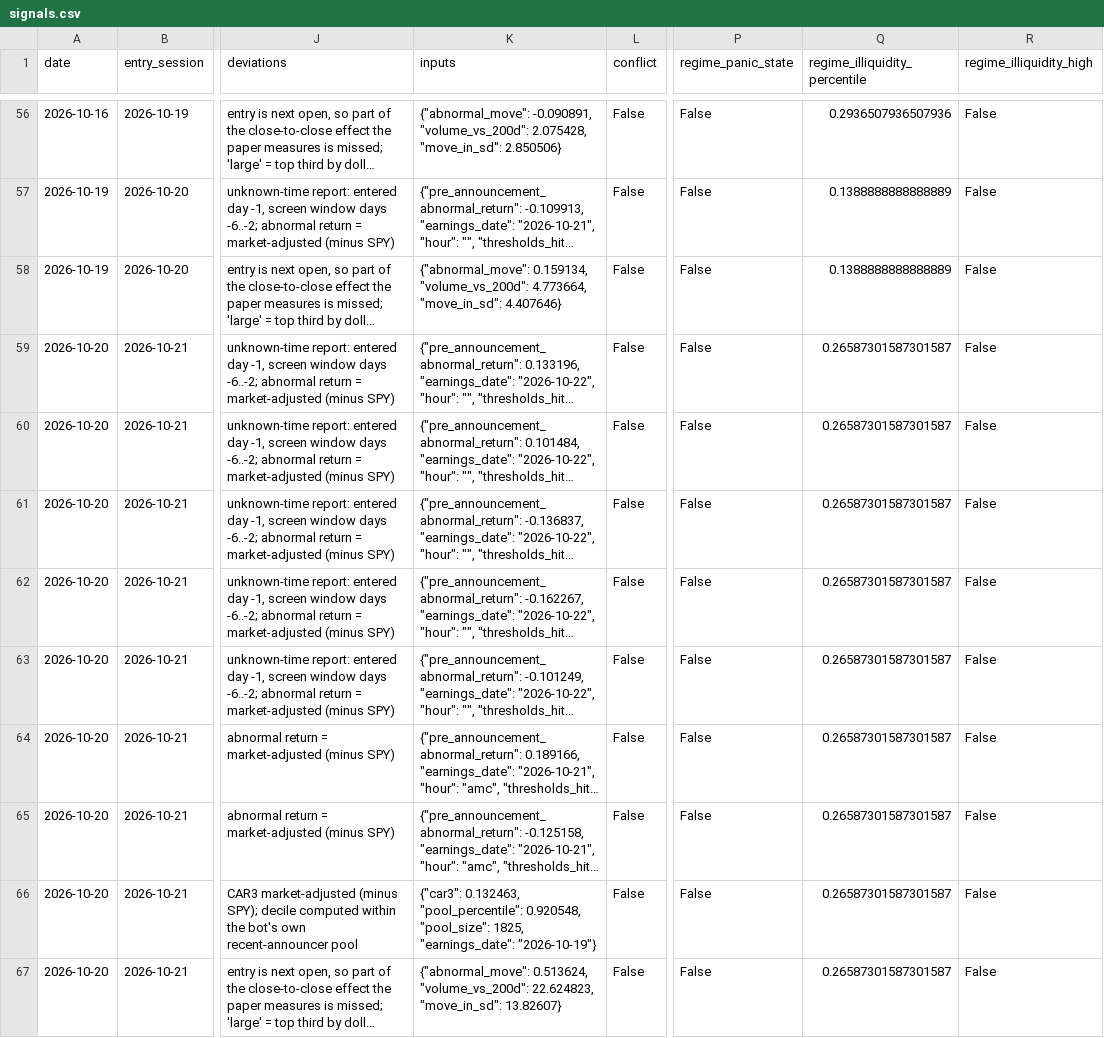
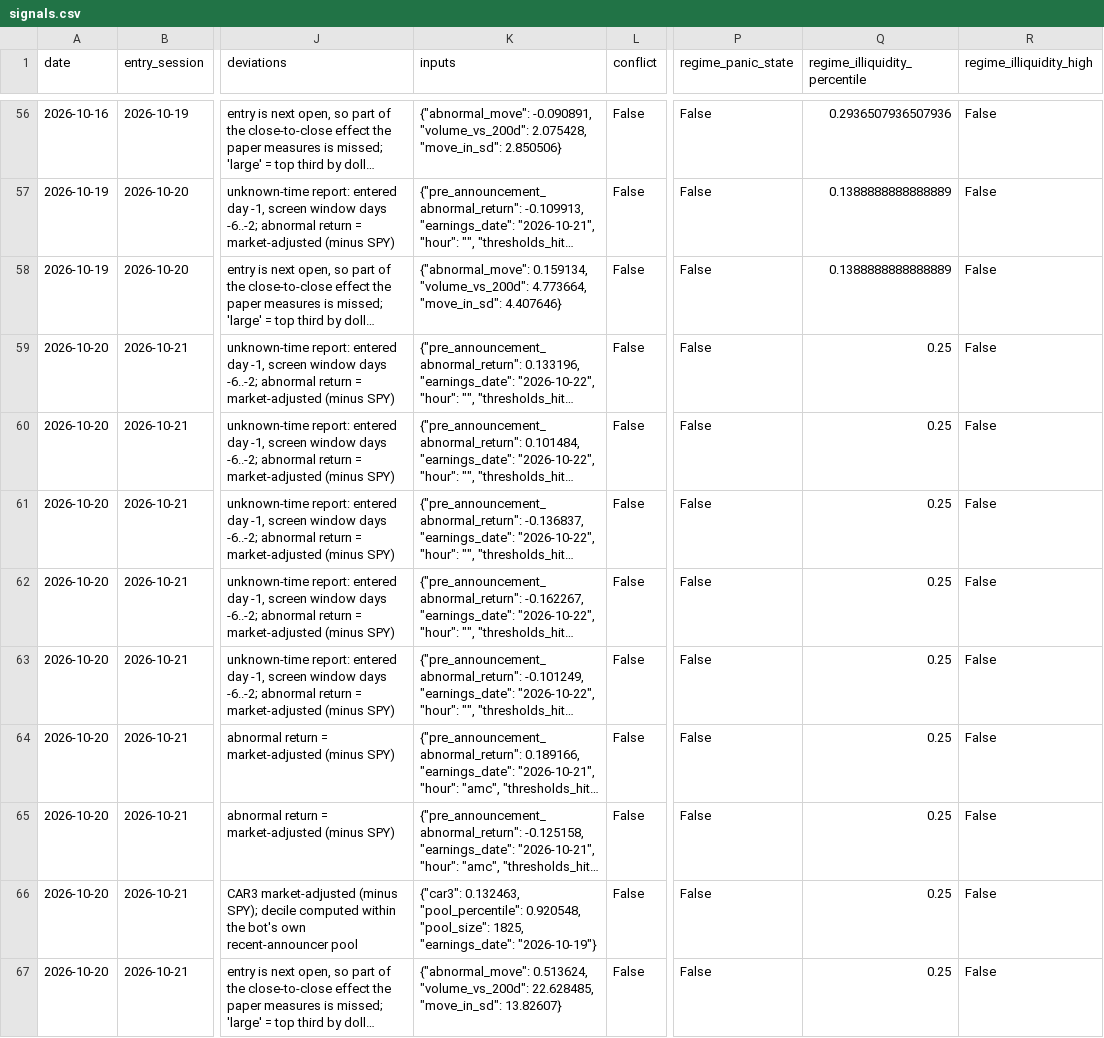
Before and after one commit to Raskull-ux/Options-Bot-Prototype, a CSV file: data/signals.csv, drawn as a sheet; only a part is shown, gaps mark what is left out; long unchanged cells end in …; the diff covers the shown part only; the diff names each change by its address in the sheet, - before the commit and + after, or states it on an @@ line.

```diff
--- a/data/signals.csv
+++ b/data/signals.csv
-Q59:Q67 (regime_illiquidity_percentile): 0.26587301587301587
+Q59:Q67 (regime_illiquidity_percentile): 0.25
-K67 (inputs): …0.513624, "volume_vs_200d": 22.624823, "move_in_sd": 13.82607}
+K67 (inputs): …0.513624, "volume_vs_200d": 22.628485, "move_in_sd": 13.82607}
```
Also changed, not shown: 1 added row and 16 edited cells elsewhere in this file, data/collector_run_log.csv, data/earnings_calendar.csv, 5 other files.
